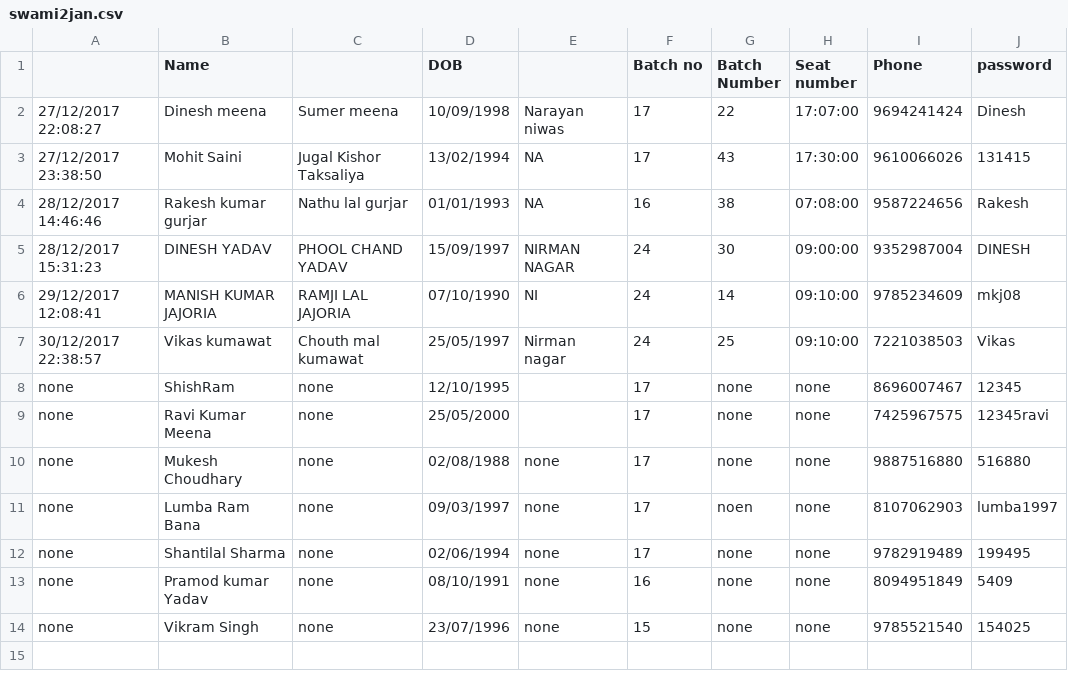
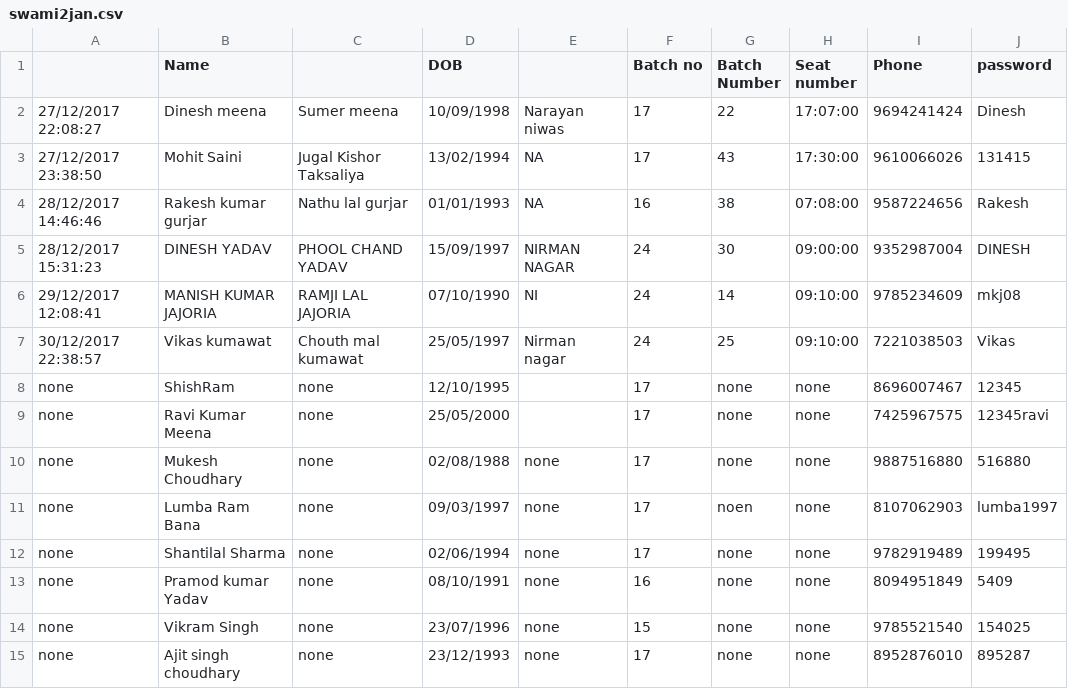
Before and after one commit to prashantspandey/BodhiAI, a CSV file: question_data/swami2jan.csv, drawn as a sheet; the diff names each change by its address in the sheet, - before the commit and + after, or states it on an @@ line.

```diff
--- a/question_data/swami2jan.csv
+++ b/question_data/swami2jan.csv
+row 15: none | Ajit singh choudhary | none | 23/12/1993 | none | 17 | none | none | 8952876010 | 895287
```
Also changed, not shown: 1 other file.
